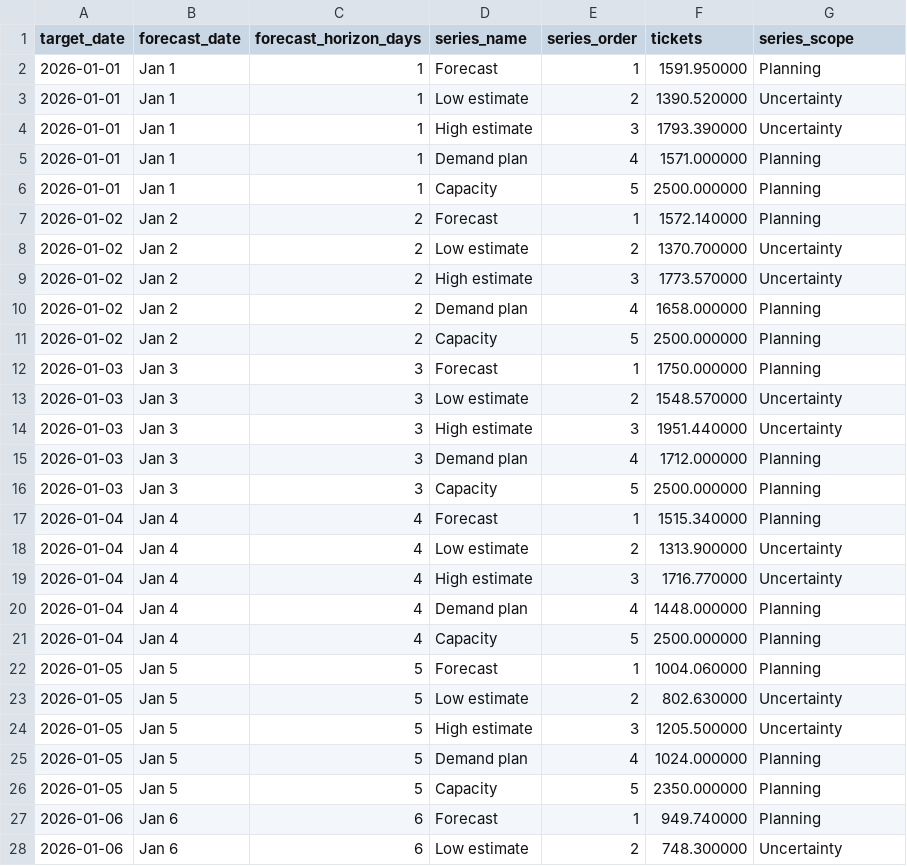
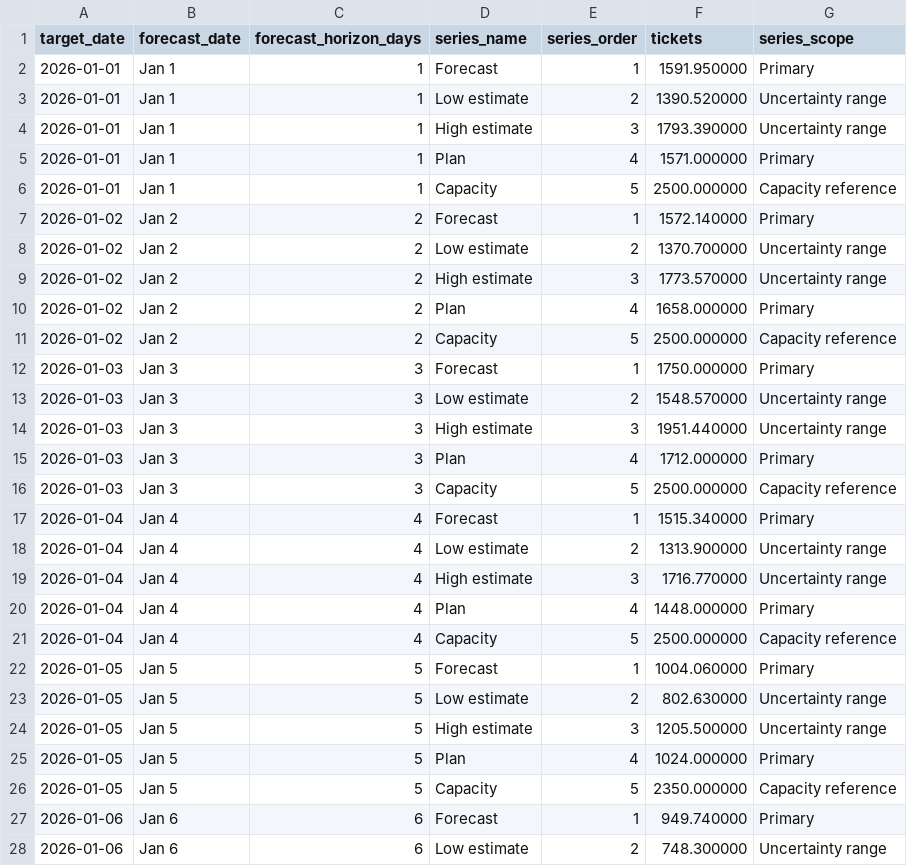
Before and after one commit to gnauhuhsaij/orlando-attraction-demand-revenue-planning, a CSV file: tableau/data/demand_series.csv, drawn as a sheet; only a part is shown; the diff covers the shown part only.

```diff
--- a/tableau/data/demand_series.csv
+++ b/tableau/data/demand_series.csv
@@ -1,28 +1,28 @@
 target_date,forecast_date,forecast_horizon_days,series_name,series_order,tickets,series_scope
-2026-01-01,Jan 1,1,Forecast,1,1591.950000,Planning
-2026-01-01,Jan 1,1,Low estimate,2,1390.520000,Uncertainty
-2026-01-01,Jan 1,1,High estimate,3,1793.390000,Uncertainty
-2026-01-01,Jan 1,1,Demand plan,4,1571.000000,Planning
-2026-01-01,Jan 1,1,Capacity,5,2500.000000,Planning
-2026-01-02,Jan 2,2,Forecast,1,1572.140000,Planning
-2026-01-02,Jan 2,2,Low estimate,2,1370.700000,Uncertainty
-2026-01-02,Jan 2,2,High estimate,3,1773.570000,Uncertainty
-2026-01-02,Jan 2,2,Demand plan,4,1658.000000,Planning
-2026-01-02,Jan 2,2,Capacity,5,2500.000000,Planning
-2026-01-03,Jan 3,3,Forecast,1,1750.000000,Planning
-2026-01-03,Jan 3,3,Low estimate,2,1548.570000,Uncertainty
-2026-01-03,Jan 3,3,High estimate,3,1951.440000,Uncertainty
-2026-01-03,Jan 3,3,Demand plan,4,1712.000000,Planning
-2026-01-03,Jan 3,3,Capacity,5,2500.000000,Planning
-2026-01-04,Jan 4,4,Forecast,1,1515.340000,Planning
-2026-01-04,Jan 4,4,Low estimate,2,1313.900000,Uncertainty
-2026-01-04,Jan 4,4,High estimate,3,1716.770000,Uncertainty
-2026-01-04,Jan 4,4,Demand plan,4,1448.000000,Planning
-2026-01-04,Jan 4,4,Capacity,5,2500.000000,Planning
-2026-01-05,Jan 5,5,Forecast,1,1004.060000,Planning
-2026-01-05,Jan 5,5,Low estimate,2,802.630000,Uncertainty
-2026-01-05,Jan 5,5,High estimate,3,1205.500000,Uncertainty
-2026-01-05,Jan 5,5,Demand plan,4,1024.000000,Planning
-2026-01-05,Jan 5,5,Capacity,5,2350.000000,Planning
-2026-01-06,Jan 6,6,Forecast,1,949.740000,Planning
-2026-01-06,Jan 6,6,Low estimate,2,748.300000,Uncertainty
+2026-01-01,Jan 1,1,Forecast,1,1591.950000,Primary
+2026-01-01,Jan 1,1,Low estimate,2,1390.520000,Uncertainty range
+2026-01-01,Jan 1,1,High estimate,3,1793.390000,Uncertainty range
+2026-01-01,Jan 1,1,Plan,4,1571.000000,Primary
+2026-01-01,Jan 1,1,Capacity,5,2500.000000,Capacity reference
+2026-01-02,Jan 2,2,Forecast,1,1572.140000,Primary
+2026-01-02,Jan 2,2,Low estimate,2,1370.700000,Uncertainty range
+2026-01-02,Jan 2,2,High estimate,3,1773.570000,Uncertainty range
+2026-01-02,Jan 2,2,Plan,4,1658.000000,Primary
+2026-01-02,Jan 2,2,Capacity,5,2500.000000,Capacity reference
+2026-01-03,Jan 3,3,Forecast,1,1750.000000,Primary
+2026-01-03,Jan 3,3,Low estimate,2,1548.570000,Uncertainty range
+2026-01-03,Jan 3,3,High estimate,3,1951.440000,Uncertainty range
+2026-01-03,Jan 3,3,Plan,4,1712.000000,Primary
+2026-01-03,Jan 3,3,Capacity,5,2500.000000,Capacity reference
+2026-01-04,Jan 4,4,Forecast,1,1515.340000,Primary
+2026-01-04,Jan 4,4,Low estimate,2,1313.900000,Uncertainty range
+2026-01-04,Jan 4,4,High estimate,3,1716.770000,Uncertainty range
+2026-01-04,Jan 4,4,Plan,4,1448.000000,Primary
+2026-01-04,Jan 4,4,Capacity,5,2500.000000,Capacity reference
+2026-01-05,Jan 5,5,Forecast,1,1004.060000,Primary
+2026-01-05,Jan 5,5,Low estimate,2,802.630000,Uncertainty range
+2026-01-05,Jan 5,5,High estimate,3,1205.500000,Uncertainty range
+2026-01-05,Jan 5,5,Plan,4,1024.000000,Primary
+2026-01-05,Jan 5,5,Capacity,5,2350.000000,Capacity reference
+2026-01-06,Jan 6,6,Forecast,1,949.740000,Primary
+2026-01-06,Jan 6,6,Low estimate,2,748.300000,Uncertainty range
```
Also changed, not shown: 148 edited cells elsewhere in this file, tableau/data/revenue_series.csv, 6 other files.
